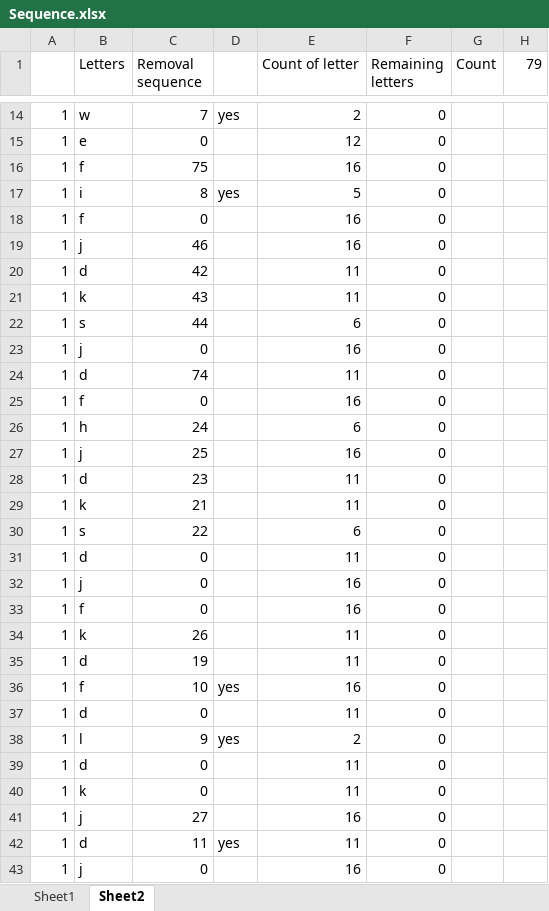
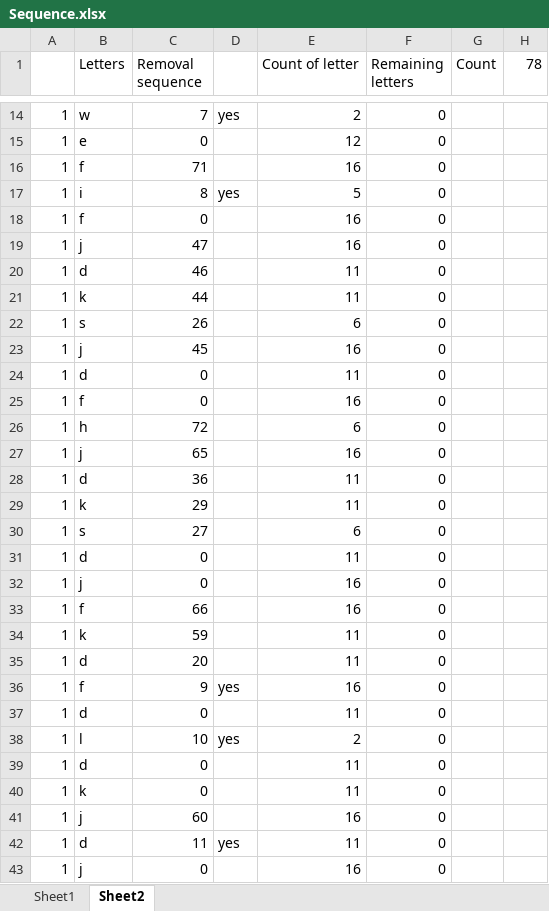
Before and after one commit to styphoiz/angelhack, an Excel workbook: Day6/Sequence.xlsx, sheet Sheet2, drawn as a sheet; only a part is shown, gaps mark what is left out; values as stored, in another font and other column widths than the file's, no borders; the diff covers the shown part only; the diff names each change by its address in the sheet, - before the commit and + after, or states it on an @@ line.

```diff
--- a/Day6/Sequence.xlsx (sheet Sheet2)
+++ b/Day6/Sequence.xlsx (sheet Sheet2)
-H1: 79
+H1: 78
-C16 (Removal sequence): 75
+C16 (Removal sequence): 71
-C19 (Removal sequence): 46
+C19 (Removal sequence): 47
-C20 (Removal sequence): 42
+C20 (Removal sequence): 46
-C21 (Removal sequence): 43
+C21 (Removal sequence): 44
-C22 (Removal sequence): 44
+C22 (Removal sequence): 26
-C23 (Removal sequence): 0
+C23 (Removal sequence): 45
-C24 (Removal sequence): 74
+C24 (Removal sequence): 0
-C26 (Removal sequence): 24
+C26 (Removal sequence): 72
-C27 (Removal sequence): 25
+C27 (Removal sequence): 65
-C28 (Removal sequence): 23
+C28 (Removal sequence): 36
-C29 (Removal sequence): 21
+C29 (Removal sequence): 29
-C30 (Removal sequence): 22
+C30 (Removal sequence): 27
-C33 (Removal sequence): 0
+C33 (Removal sequence): 66
-C34 (Removal sequence): 26
+C34 (Removal sequence): 59
-C35 (Removal sequence): 19
+C35 (Removal sequence): 20
-C36 (Removal sequence): 10
+C36 (Removal sequence): 9
-C38 (Removal sequence): 9
+C38 (Removal sequence): 10
-C41 (Removal sequence): 27
+C41 (Removal sequence): 60
```
Also changed, not shown: 5 added rows, 5 removed rows, 1 moved row and 48 edited cells elsewhere in this sheet, formulas that keep their value.
